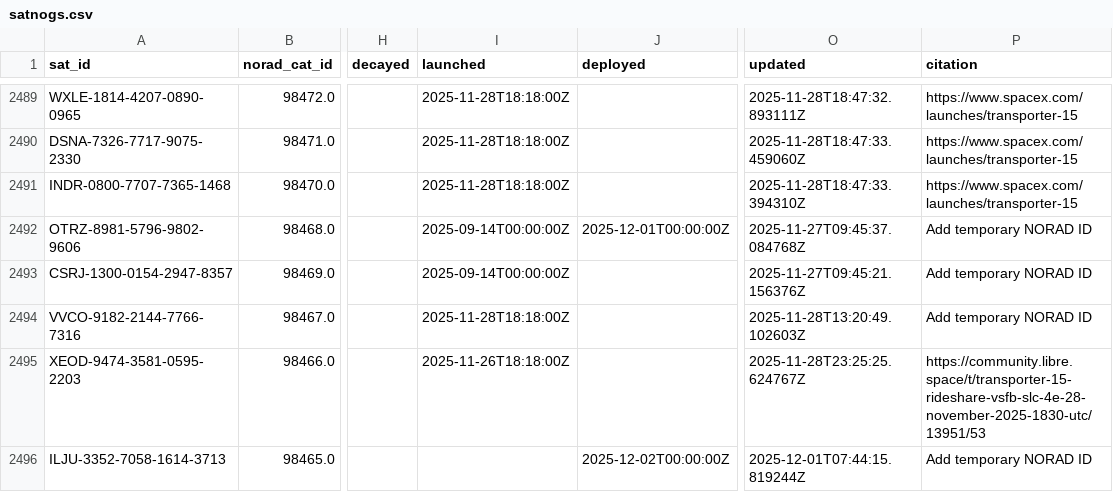
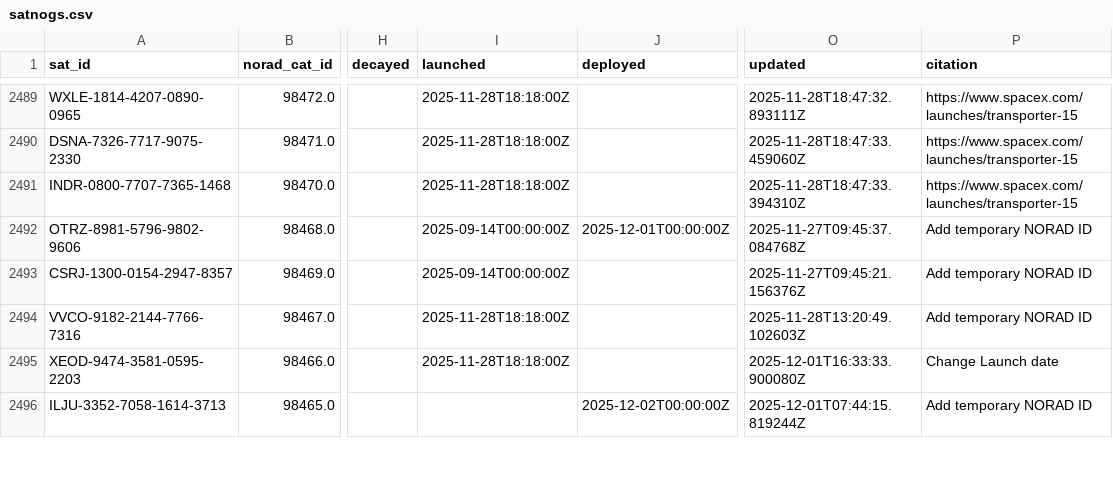
Before and after one commit to palewire/amateur-satellite-database, a CSV file: data/satnogs.csv, drawn as a sheet; only a part is shown, gaps mark what is left out; the diff covers the shown part only; the diff names each change by its address in the sheet, - before the commit and + after, or states it on an @@ line.

```diff
--- a/data/satnogs.csv
+++ b/data/satnogs.csv
-I2495 (launched): 2025-11-26T18:18:00Z
+I2495 (launched): 2025-11-28T18:18:00Z
-O2495 (updated): 2025-11-28T23:25:25.624767Z
+O2495 (updated): 2025-12-01T16:33:33.900080Z
-P2495 (citation): https://community.libre.space/t/transporter-15-rideshare-vsfb-slc-4e-28-november-2025-1830-utc/13951/53
+P2495 (citation): Change Launch date
```
Also changed, not shown: 2 added rows and 6 edited cells elsewhere in this file, data/amsat-active-frequencies.csv, data/amsat-all-frequencies.csv, 3 other files.
